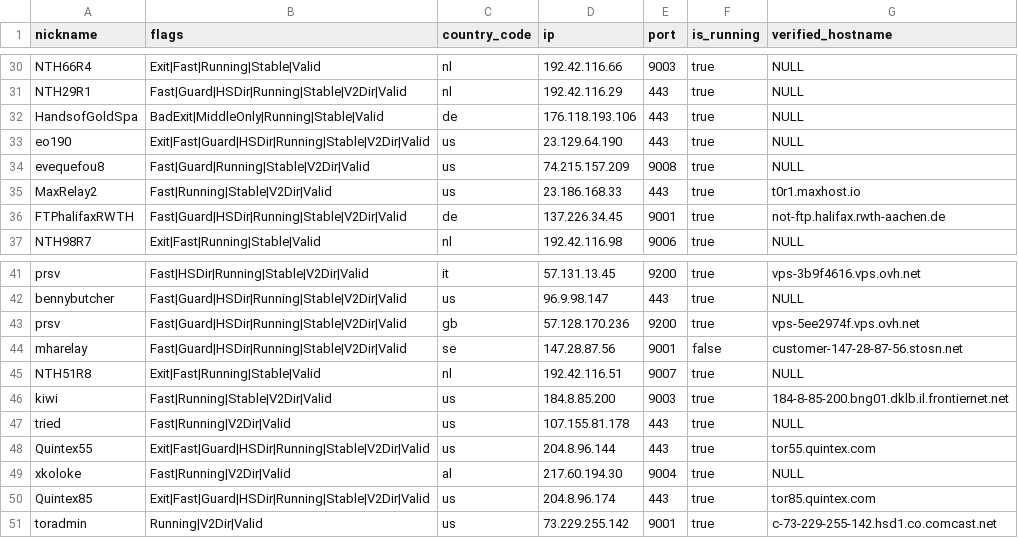
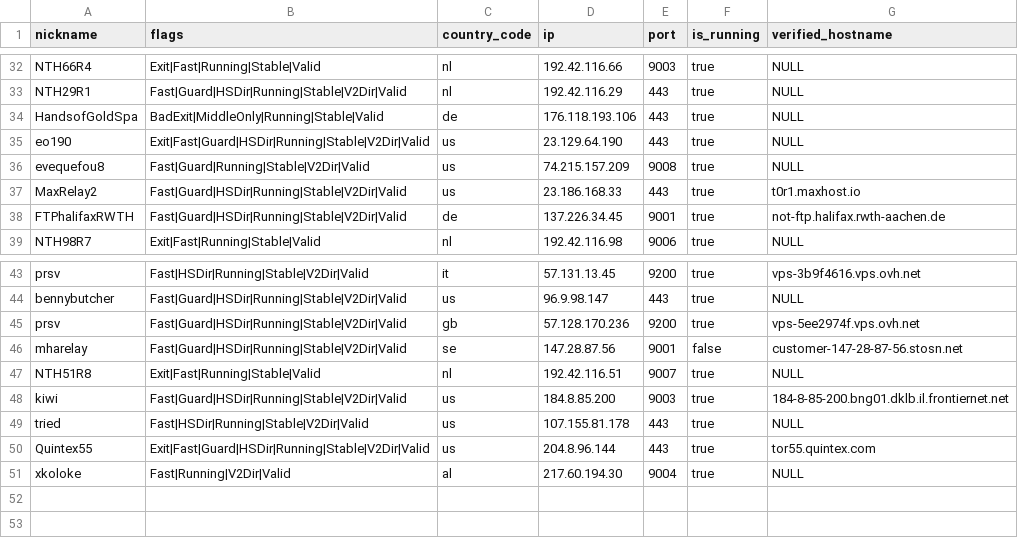
Before and after one commit to cgiamp/123-test-abort, a CSV file: limited_to_50.csv, drawn as a sheet; only a part is shown, gaps mark what is left out; the diff covers the shown part only.

```diff
--- a/limited_to_50.csv
+++ b/limited_to_50.csv
@@ -34,3 +36,3 @@
 "evequefou8","Fast|Guard|Running|Stable|V2Dir|Valid","us","74.215.157.209","9008",true,"NULL"
-"MaxRelay2","Fast|Running|Stable|V2Dir|Valid","us","23.186.168.33","443",true,"t0r1.maxhost.io"
+"MaxRelay2","Fast|Guard|HSDir|Running|Stable|V2Dir|Valid","us","23.186.168.33","443",true,"t0r1.maxhost.io"
 "FTPhalifaxRWTH","Fast|Guard|HSDir|Running|Stable|V2Dir|Valid","de","137.226.34.45","9001",true,"not-ftp.halifax.rwth-aachen.de"
@@ -45,7 +47,5 @@
 "NTH51R8","Exit|Fast|Running|Stable|Valid","nl","192.42.116.51","9007",true,"NULL"
-"kiwi","Fast|Running|Stable|V2Dir|Valid","us","184.8.85.200","9003",true,"184-8-85-200.bng01.dklb.il.frontiernet.net"
-"tried","Fast|Running|V2Dir|Valid","us","107.155.81.178","443",true,"NULL"
+"kiwi","Fast|Guard|HSDir|Running|Stable|V2Dir|Valid","us","184.8.85.200","9003",true,"184-8-85-200.bng01.dklb.il.frontiernet.net"
+"tried","Fast|HSDir|Running|Stable|V2Dir|Valid","us","107.155.81.178","443",true,"NULL"
 "Quintex55","Exit|Fast|Guard|HSDir|Running|Stable|V2Dir|Valid","us","204.8.96.144","443",true,"tor55.quintex.com"
 "xkoloke","Fast|Running|V2Dir|Valid","al","217.60.194.30","9004",true,"NULL"
-"Quintex85","Exit|Fast|Guard|HSDir|Running|Stable|V2Dir|Valid","us","204.8.96.174","443",true,"tor85.quintex.com"
-"toradmin","Running|V2Dir|Valid","us","73.229.255.142","9001",true,"c-73-229-255-142.hsd1.co.comcast.net"
```
Also changed, not shown: 2 added rows and 10 edited cells elsewhere in this file, 2 other files.
